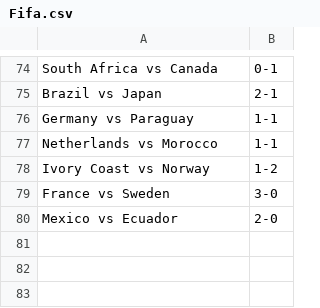
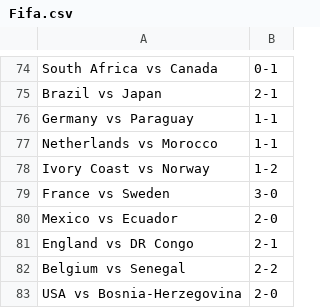
Before and after one commit to turnerville14/TurnerFunProject, a CSV file: Fifa.csv, drawn as a sheet; only a part is shown, gaps mark what is left out.

```diff
--- a/Fifa.csv
+++ b/Fifa.csv
@@ -80 +80,4 @@ France vs Sweden,3-0
 Mexico vs Ecuador,2-0
+England vs DR Congo,2-1
+Belgium vs Senegal,2-2
+USA vs Bosnia-Herzegovina,2-0
```
Also changed, not shown: 1 other file.
